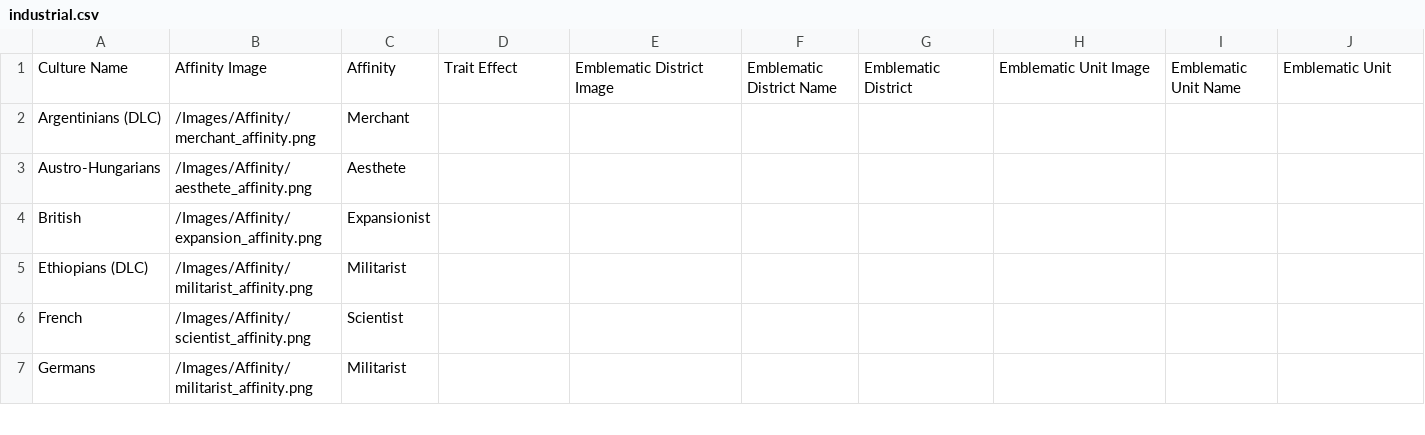
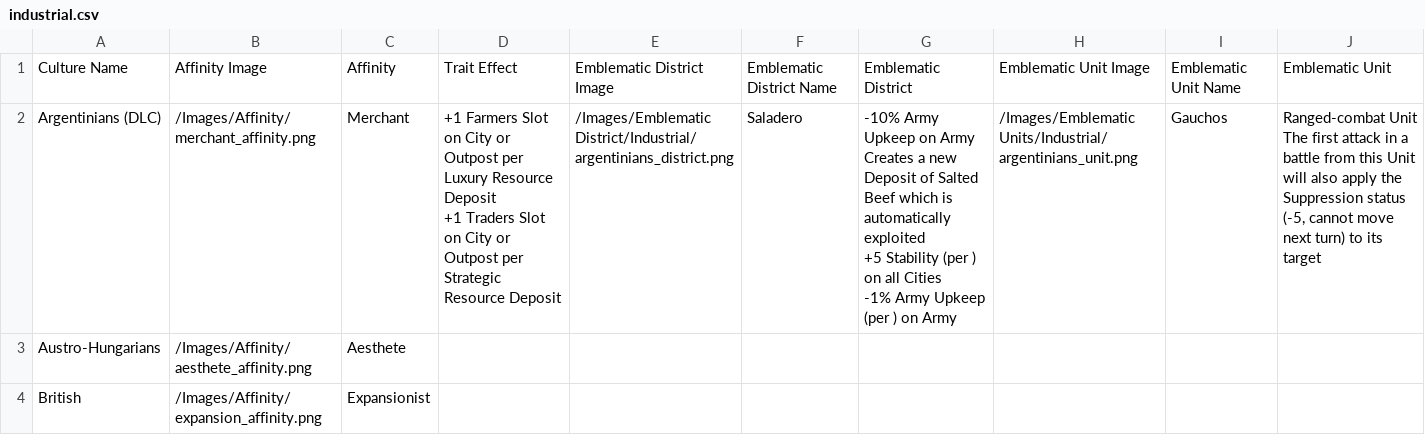
Before and after one commit to AdamJNew/Humankind-Culture-Viewer, a CSV file: Data/BaseGame/industrial.csv, drawn as a sheet; only a part is shown; the shorter side is filled out with more unchanged rows; ↵ is a line break in a cell; the diff names each change by its address in the sheet, - before the commit and + after, or states it on an @@ line.

Commit message:
Update - Added 1 new culture
Added argentinians to Base Game as test for industrial Era

```diff
--- a/Data/BaseGame/industrial.csv
+++ b/Data/BaseGame/industrial.csv
-D2: (empty)
+D2: +1 Farmers Slot on City or Outpost per Luxury Resource Deposit ↵ +1 Traders Slot on City or Outpost per Strategic Resource Deposit
-E2: (empty)
+E2: /Images/Emblematic District/Industrial/argentinians_district.png
-F2: (empty)
+F2: Saladero
-G2: (empty)
+G2: -10% Army Upkeep on Army ↵ Creates a new Deposit of Salted Beef which is automatically exploited ↵ +5 Stability (per ) on all Cities ↵ -1% Army Upkeep (per ) on Army
-H2: (empty)
+H2: /Images/Emblematic Units/Industrial/argentinians_unit.png
-I2: (empty)
+I2: Gauchos
-J2: (empty)
+J2: Ranged-combat Unit ↵ The first attack in a battle from this Unit will also apply the Suppression status (-5, cannot move next turn) to its target
```
Also changed, not shown: 2 other files.
